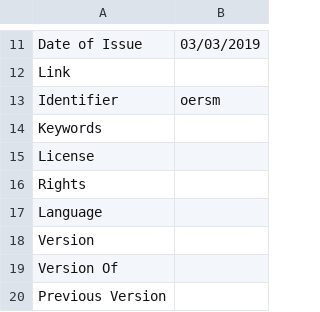
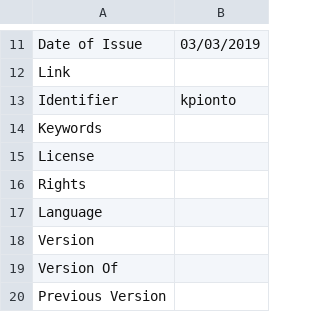
Before and after one commit to evaldo/homogenise, a CSV file: ExampleProject/config/Infosheet.csv, drawn as a sheet; only a part is shown, gaps mark what is left out.

```diff
--- a/ExampleProject/config/Infosheet.csv
+++ b/ExampleProject/config/Infosheet.csv
@@ -12,3 +12,3 @@ Date of Issue,03/03/2019
 Link,
-Identifier,oersm
+Identifier,kpionto
 Keywords,
```
Also changed, not shown: ExampleProject/config/prefixes.csv, ExampleProject/input/DM/exampleDM.csv, 9 other files.
